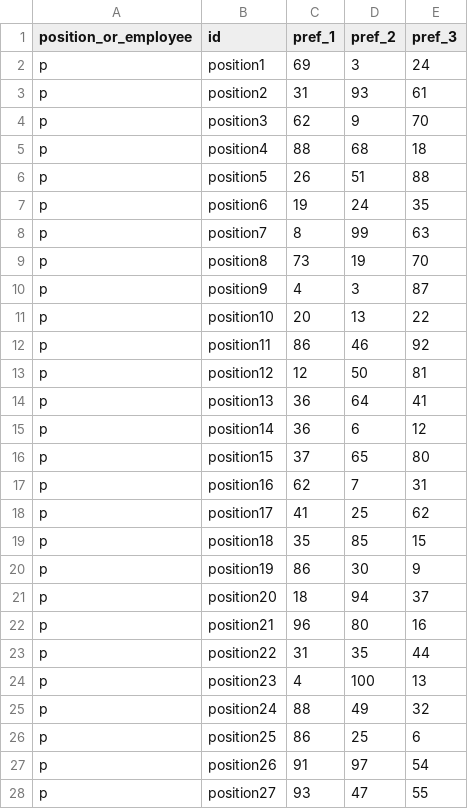
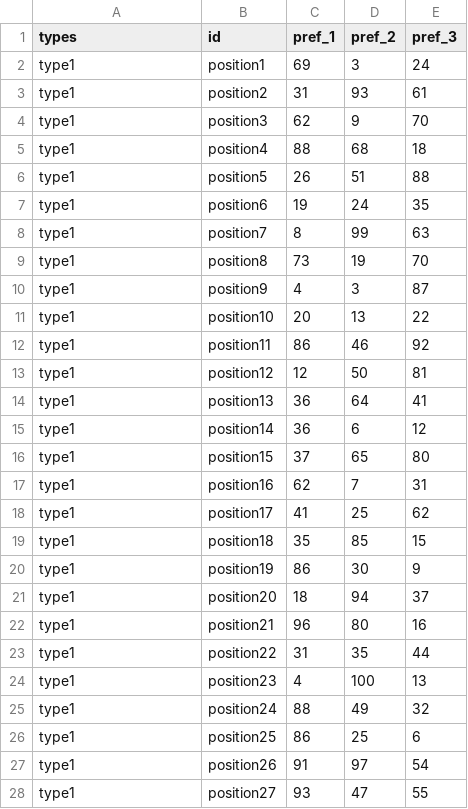
Before and after one commit to dkrivaa/appointments, a CSV file: big.csv, drawn as a sheet; only a part is shown; the diff covers the shown part only.

Commit message:
Matching preferences of managers and employees regarding appointments

```diff
--- a/big.csv
+++ b/big.csv
@@ -1,28 +1,28 @@
-position_or_employee,id,pref_1,pref_2,pref_3
-p,position1,69,3,24
-p,position2,31,93,61
-p,position3,62,9,70
-p,position4,88,68,18
-p,position5,26,51,88
-p,position6,19,24,35
-p,position7,8,99,63
-p,position8,73,19,70
-p,position9,4,3,87
-p,position10,20,13,22
-p,position11,86,46,92
-p,position12,12,50,81
-p,position13,36,64,41
-p,position14,36,6,12
-p,position15,37,65,80
-p,position16,62,7,31
-p,position17,41,25,62
-p,position18,35,85,15
-p,position19,86,30,9
-p,position20,18,94,37
-p,position21,96,80,16
-p,position22,31,35,44
-p,position23,4,100,13
-p,position24,88,49,32
-p,position25,86,25,6
-p,position26,91,97,54
-p,position27,93,47,55
+types,id,pref_1,pref_2,pref_3
+type1,position1,69,3,24
+type1,position2,31,93,61
+type1,position3,62,9,70
+type1,position4,88,68,18
+type1,position5,26,51,88
+type1,position6,19,24,35
+type1,position7,8,99,63
+type1,position8,73,19,70
+type1,position9,4,3,87
+type1,position10,20,13,22
+type1,position11,86,46,92
+type1,position12,12,50,81
+type1,position13,36,64,41
+type1,position14,36,6,12
+type1,position15,37,65,80
+type1,position16,62,7,31
+type1,position17,41,25,62
+type1,position18,35,85,15
+type1,position19,86,30,9
+type1,position20,18,94,37
+type1,position21,96,80,16
+type1,position22,31,35,44
+type1,position23,4,100,13
+type1,position24,88,49,32
+type1,position25,86,25,6
+type1,position26,91,97,54
+type1,position27,93,47,55
```
Also changed, not shown: 108 edited cells elsewhere in this file, appoint2.csv, few.csv, 2 other files.
